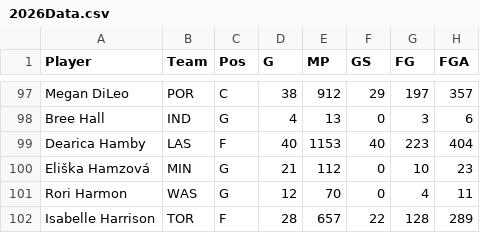
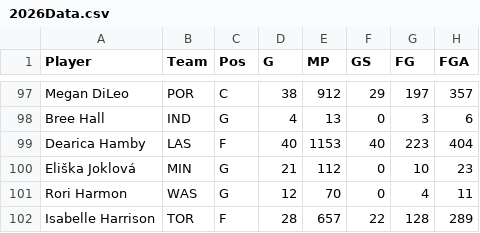
Before and after one commit to smonroe6/WNBA-Player-Rating, a CSV file: data/Cleaned/2026Data.csv, drawn as a sheet; only a part is shown, gaps mark what is left out; the diff names each change by its address in the sheet, - before the commit and + after, or states it on an @@ line.

```diff
--- a/data/Cleaned/2026Data.csv
+++ b/data/Cleaned/2026Data.csv
-A100 (Player): Eliška Hamzová
+A100 (Player): Eliška Joklová
```
Also changed, not shown: data/Metrics/2026Metrics.csv, data/Metrics/AllPlayersMetrics.csv, 5 other files.
